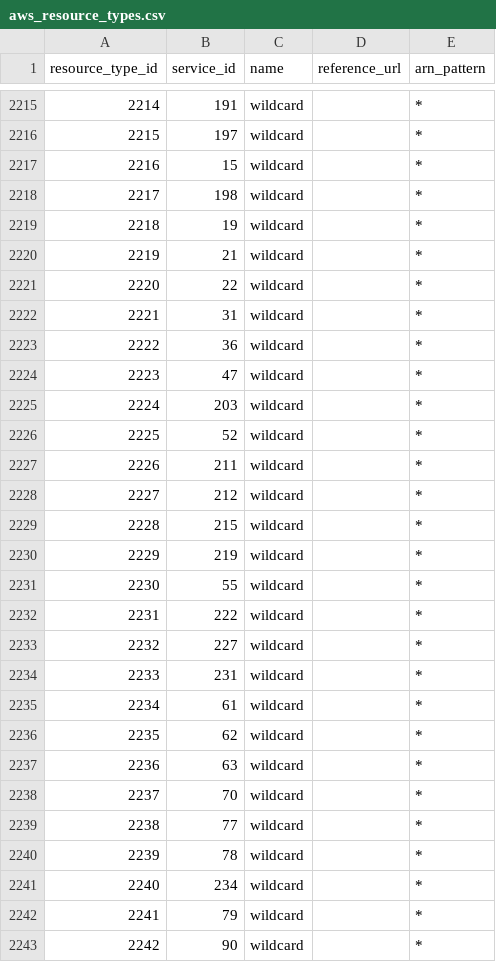
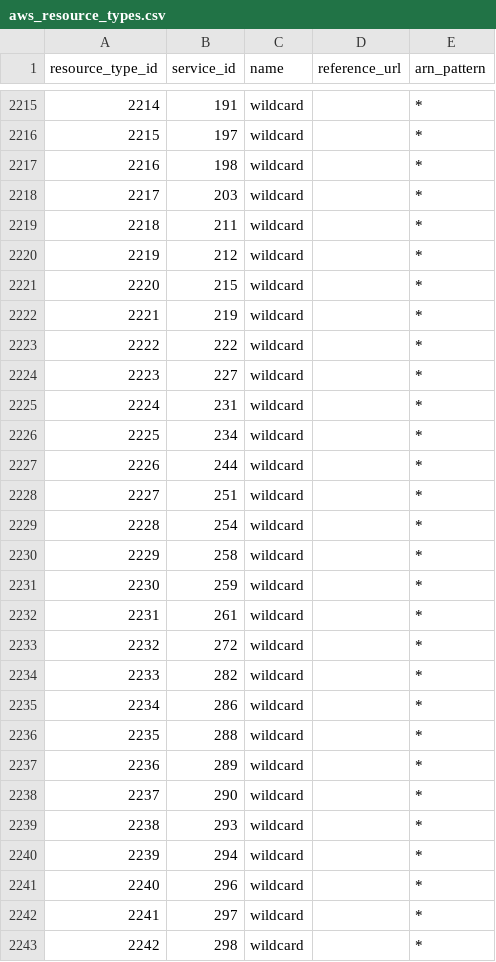
Before and after one commit to tobilg/aws-iam-data, a CSV file: data/csv/aws_resource_types.csv, drawn as a sheet; only a part is shown, gaps mark what is left out; the diff covers the shown part only.

```diff
--- a/data/csv/aws_resource_types.csv
+++ b/data/csv/aws_resource_types.csv
@@ -2216,28 +2216,28 @@ resource_type_id,service_id,name,reference_url,arn_pattern
 2215,197,wildcard,,*
-2216,15,wildcard,,*
-2217,198,wildcard,,*
-2218,19,wildcard,,*
-2219,21,wildcard,,*
-2220,22,wildcard,,*
-2221,31,wildcard,,*
-2222,36,wildcard,,*
-2223,47,wildcard,,*
-2224,203,wildcard,,*
-2225,52,wildcard,,*
-2226,211,wildcard,,*
-2227,212,wildcard,,*
-2228,215,wildcard,,*
-2229,219,wildcard,,*
-2230,55,wildcard,,*
-2231,222,wildcard,,*
-2232,227,wildcard,,*
-2233,231,wildcard,,*
-2234,61,wildcard,,*
-2235,62,wildcard,,*
-2236,63,wildcard,,*
-2237,70,wildcard,,*
-2238,77,wildcard,,*
-2239,78,wildcard,,*
-2240,234,wildcard,,*
-2241,79,wildcard,,*
-2242,90,wildcard,,*
+2216,198,wildcard,,*
+2217,203,wildcard,,*
+2218,211,wildcard,,*
+2219,212,wildcard,,*
+2220,215,wildcard,,*
+2221,219,wildcard,,*
+2222,222,wildcard,,*
+2223,227,wildcard,,*
+2224,231,wildcard,,*
+2225,234,wildcard,,*
+2226,244,wildcard,,*
+2227,251,wildcard,,*
+2228,254,wildcard,,*
+2229,258,wildcard,,*
+2230,259,wildcard,,*
+2231,261,wildcard,,*
+2232,272,wildcard,,*
+2233,282,wildcard,,*
+2234,286,wildcard,,*
+2235,288,wildcard,,*
+2236,289,wildcard,,*
+2237,290,wildcard,,*
+2238,293,wildcard,,*
+2239,294,wildcard,,*
+2240,296,wildcard,,*
+2241,297,wildcard,,*
+2242,298,wildcard,,*
```
Also changed, not shown: 130 edited cells elsewhere in this file, data/csv/aws_actions_condition_keys.csv, data/csv/aws_actions_dependant_actions.csv, 20 other files.
